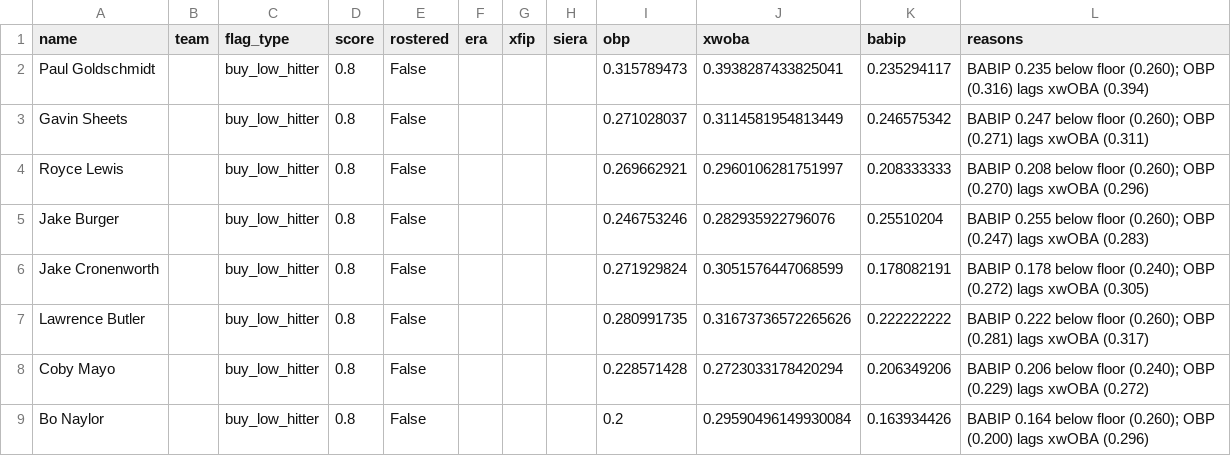
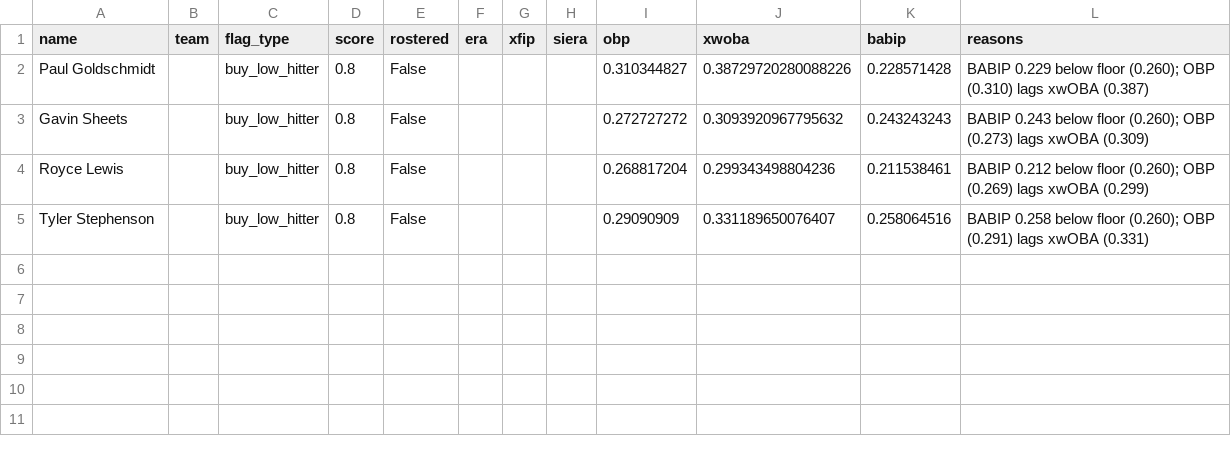
Before and after one commit to nickguarriello/pitch-slap, a CSV file: docs/data/waivers.csv, drawn as a sheet.

```diff
--- a/docs/data/waivers.csv
+++ b/docs/data/waivers.csv
@@ -1,9 +1,5 @@
 name,team,flag_type,score,rostered,era,xfip,siera,obp,xwoba,babip,reasons
-Paul Goldschmidt,,buy_low_hitter,0.8,False,,,,0.315789473,0.3938287433825041,0.235294117,BABIP 0.235 below floor (0.260); OBP (0.316) lags xwOBA (0.394)
-Gavin Sheets,,buy_low_hitter,0.8,False,,,,0.271028037,0.3114581954813449,0.246575342,BABIP 0.247 below floor (0.260); OBP (0.271) lags xwOBA (0.311)
-Royce Lewis,,buy_low_hitter,0.8,False,,,,0.269662921,0.2960106281751997,0.208333333,BABIP 0.208 below floor (0.260); OBP (0.270) lags xwOBA (0.296)
-Jake Burger,,buy_low_hitter,0.8,False,,,,0.246753246,0.282935922796076,0.25510204,BABIP 0.255 below floor (0.260); OBP (0.247) lags xwOBA (0.283)
-Jake Cronenworth,,buy_low_hitter,0.8,False,,,,0.271929824,0.3051576447068599,0.178082191,BABIP 0.178 below floor (0.240); OBP (0.272) lags xwOBA (0.305)
-Lawrence Butler,,buy_low_hitter,0.8,False,,,,0.280991735,0.31673736572265626,0.222222222,BABIP 0.222 below floor (0.260); OBP (0.281) lags xwOBA (0.317)
-Coby Mayo,,buy_low_hitter,0.8,False,,,,0.228571428,0.2723033178420294,0.206349206,BABIP 0.206 below floor (0.240); OBP (0.229) lags xwOBA (0.272)
-Bo Naylor,,buy_low_hitter,0.8,False,,,,0.2,0.29590496149930084,0.163934426,BABIP 0.164 below floor (0.260); OBP (0.200) lags xwOBA (0.296)
+Paul Goldschmidt,,buy_low_hitter,0.8,False,,,,0.310344827,0.38729720280088226,0.228571428,BABIP 0.229 below floor (0.260); OBP (0.310) lags xwOBA (0.387)
+Gavin Sheets,,buy_low_hitter,0.8,False,,,,0.272727272,0.3093920967795632,0.243243243,BABIP 0.243 below floor (0.260); OBP (0.273) lags xwOBA (0.309)
+Royce Lewis,,buy_low_hitter,0.8,False,,,,0.268817204,0.299343498804236,0.211538461,BABIP 0.212 below floor (0.260); OBP (0.269) lags xwOBA (0.299)
+Tyler Stephenson,,buy_low_hitter,0.8,False,,,,0.29090909,0.331189650076407,0.258064516,BABIP 0.258 below floor (0.260); OBP (0.291) lags xwOBA (0.331)
```
Also changed, not shown: docs/data/matchup.csv, docs/data/roster.csv, 5 other files.
